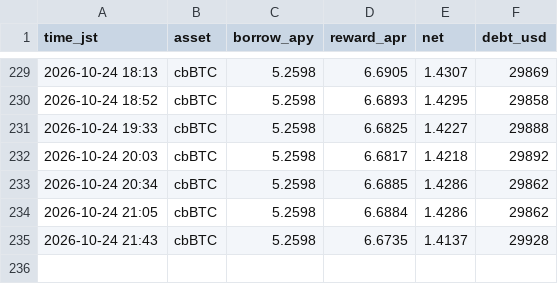
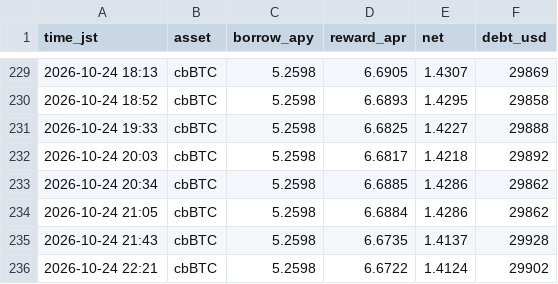
Before and after one commit to massa-svg/neverland-monitor, a CSV file: state/neverland_rates.csv, drawn as a sheet; only a part is shown, gaps mark what is left out; the diff names each change by its address in the sheet, - before the commit and + after, or states it on an @@ line.

Commit message:
neverland monitor 2026-10-24-1321

```diff
--- a/state/neverland_rates.csv
+++ b/state/neverland_rates.csv
+row 236: 2026-10-24 22:21 | cbBTC | 5.2598 | 6.6722 | 1.4124 | 29902
```
